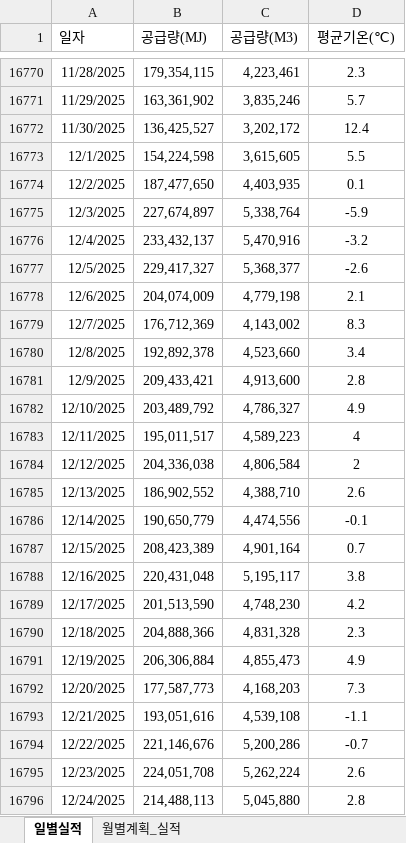
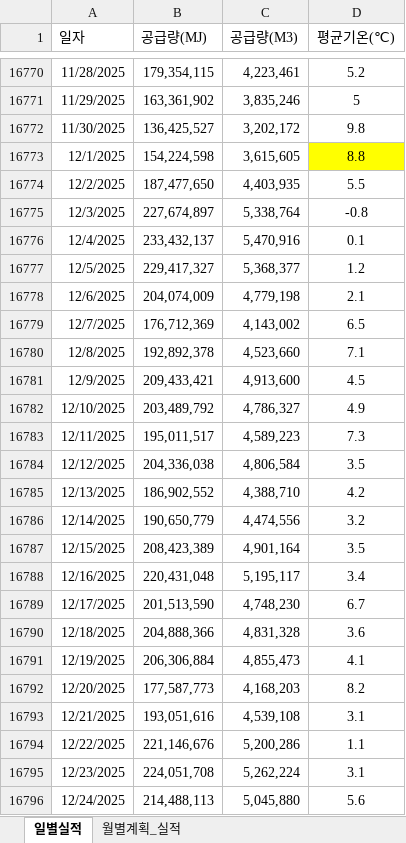
Before and after one commit to Han11112222/Daily-Gas-Distribution-Check, an Excel workbook: 공급량(계획_실적).xlsx, sheet 일별실적, drawn as a sheet; only a part is shown, gaps mark what is left out; values as stored, in another font and other column widths than the file's, no borders; the diff covers the shown part only; the diff names each change by its address in the sheet, - before the commit and + after, or states it on an @@ line.

```diff
--- a/공급량(계획_실적).xlsx (sheet 일별실적)
+++ b/공급량(계획_실적).xlsx (sheet 일별실적)
-D16770 (평균기온(℃)): 2.3
+D16770 (평균기온(℃)): 5.2
-D16771 (평균기온(℃)): 5.7
+D16771 (평균기온(℃)): 5
-D16772 (평균기온(℃)): 12.4
+D16772 (평균기온(℃)): 9.8
-D16773 (평균기온(℃)): 5.5
+D16773 (평균기온(℃)): 8.8
-D16773 fill: none
+D16773 fill: #FFFF00
-D16774 (평균기온(℃)): 0.1
+D16774 (평균기온(℃)): 5.5
-D16775 (평균기온(℃)): -5.9
+D16775 (평균기온(℃)): -0.8
-D16776 (평균기온(℃)): -3.2
+D16776 (평균기온(℃)): 0.1
-D16777 (평균기온(℃)): -2.6
+D16777 (평균기온(℃)): 1.2
-D16779 (평균기온(℃)): 8.3
+D16779 (평균기온(℃)): 6.5
-D16780 (평균기온(℃)): 3.4
+D16780 (평균기온(℃)): 7.1
-D16781 (평균기온(℃)): 2.8
+D16781 (평균기온(℃)): 4.5
-D16783 (평균기온(℃)): 4
+D16783 (평균기온(℃)): 7.3
-D16784 (평균기온(℃)): 2
+D16784 (평균기온(℃)): 3.5
-D16785 (평균기온(℃)): 2.6
+D16785 (평균기온(℃)): 4.2
-D16786 (평균기온(℃)): -0.1
+D16786 (평균기온(℃)): 3.2
-D16787 (평균기온(℃)): 0.7
+D16787 (평균기온(℃)): 3.5
-D16788 (평균기온(℃)): 3.8
+D16788 (평균기온(℃)): 3.4
-D16789 (평균기온(℃)): 4.2
+D16789 (평균기온(℃)): 6.7
-D16790 (평균기온(℃)): 2.3
+D16790 (평균기온(℃)): 3.6
-D16791 (평균기온(℃)): 4.9
+D16791 (평균기온(℃)): 4.1
-D16792 (평균기온(℃)): 7.3
+D16792 (평균기온(℃)): 8.2
-D16793 (평균기온(℃)): -1.1
+D16793 (평균기온(℃)): 3.1
-D16794 (평균기온(℃)): -0.7
+D16794 (평균기온(℃)): 1.1
-D16795 (평균기온(℃)): 2.6
+D16795 (평균기온(℃)): 3.1
-D16796 (평균기온(℃)): 2.8
+D16796 (평균기온(℃)): 5.6
```
Also changed, not shown: 365 added rows and 38 edited cells elsewhere in this sheet.
